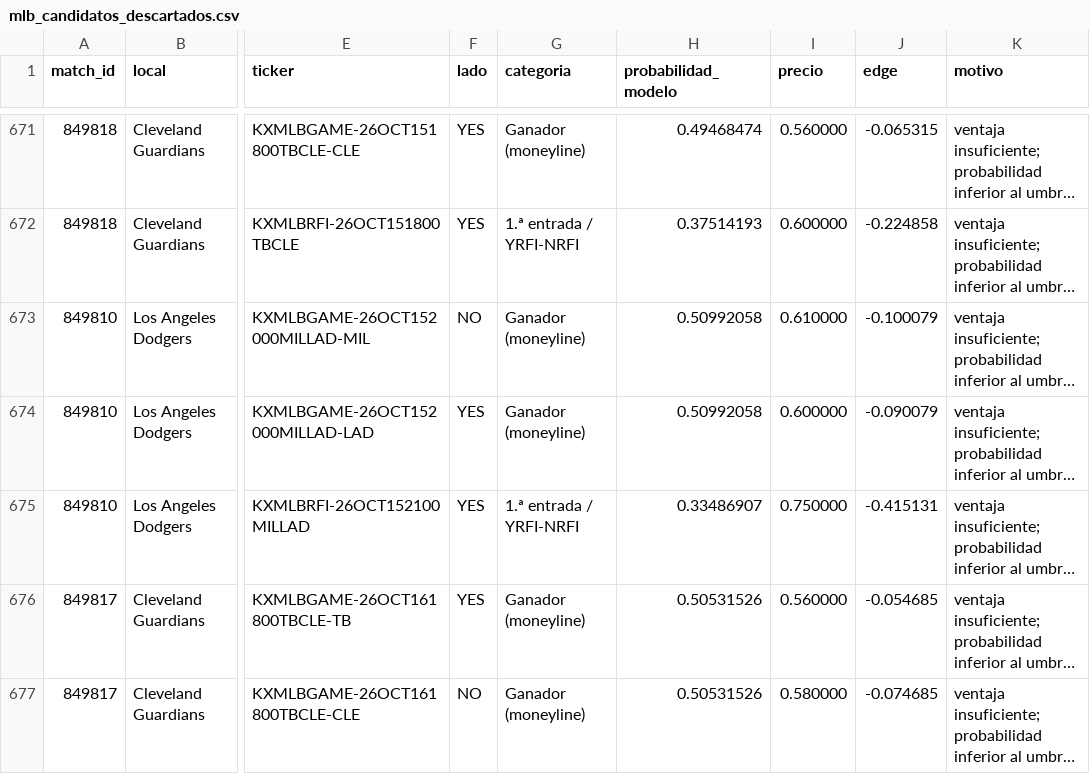
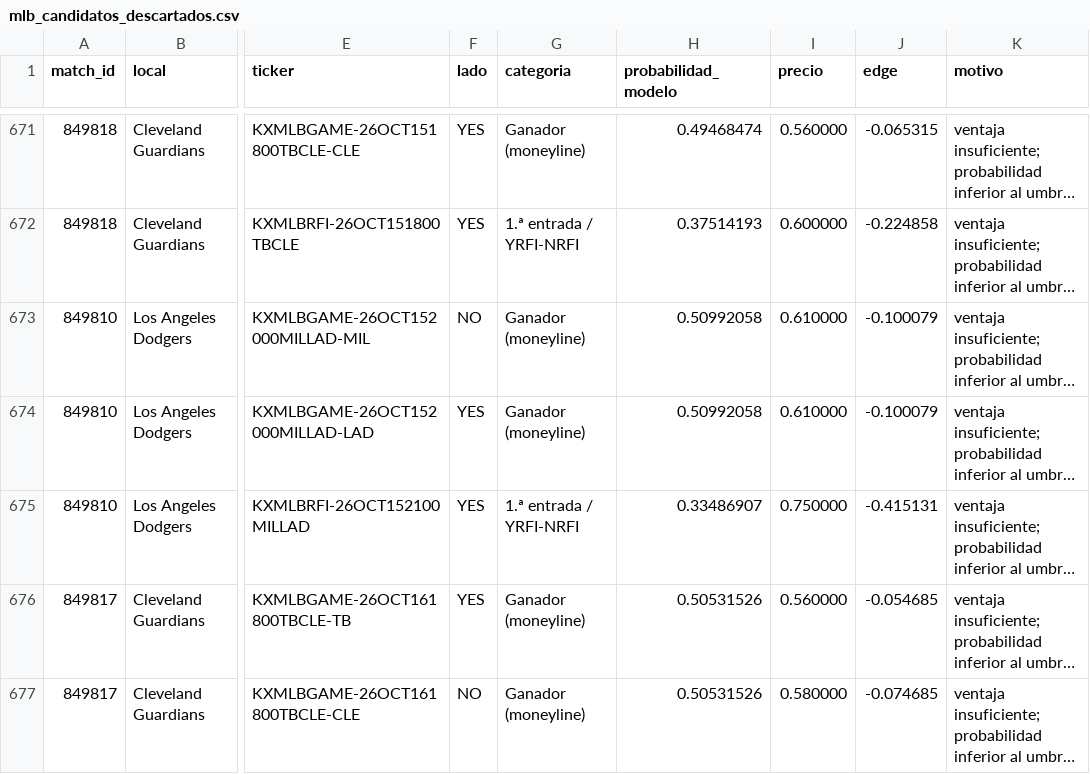
Before and after one commit to fall2606/predicciones, a CSV file: mlb_candidatos_descartados.csv, drawn as a sheet; only a part is shown, gaps mark what is left out; long unchanged cells end in …; the diff names each change by its address in the sheet, - before the commit and + after, or states it on an @@ line.

```diff
--- a/mlb_candidatos_descartados.csv
+++ b/mlb_candidatos_descartados.csv
-I674 (precio): 0.600000
+I674 (precio): 0.610000
-J674 (edge): -0.090079
+J674 (edge): -0.100079
```
Also changed, not shown: mlb_probabilidades_actuales.csv, reconciliacion_pendientes.csv.
